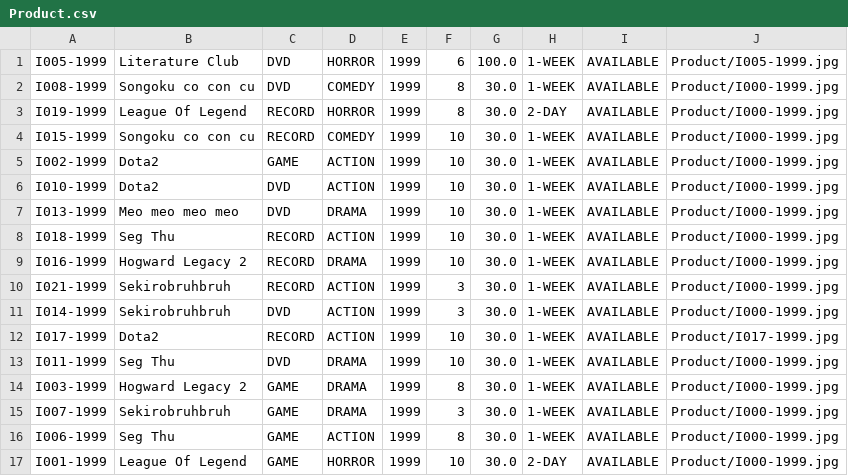
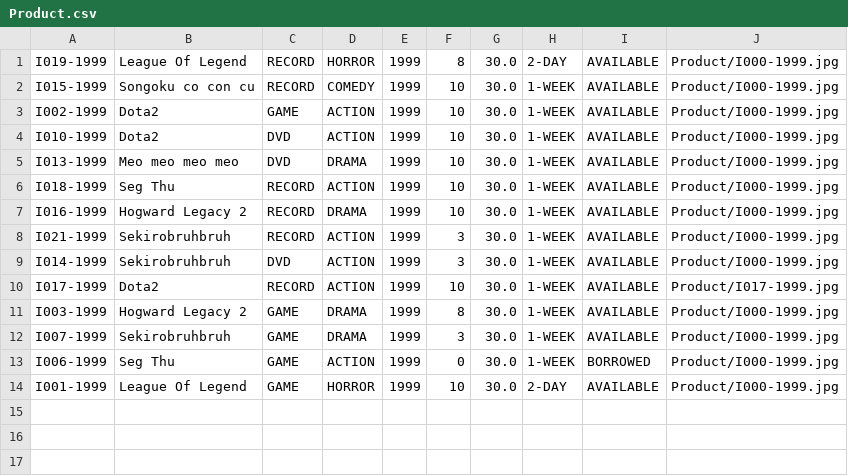
Before and after one commit to TrungNgo21/rentalShop, a CSV file: src/main/java/DataFile/Product.csv, drawn as a sheet.

Commit message:
add delete product function

```diff
--- a/src/main/java/DataFile/Product.csv
+++ b/src/main/java/DataFile/Product.csv
@@ -1,3 +1 @@
-I005-1999;Literature Club;DVD;HORROR;1999;6;100.0;1-WEEK;AVAILABLE;Product/I005-1999.jpg
-I008-1999;Songoku co con cu;DVD;COMEDY;1999;8;30.0;1-WEEK;AVAILABLE;Product/I000-1999.jpg
 I019-1999;League Of Legend;RECORD;HORROR;1999;8;30.0;2-DAY;AVAILABLE;Product/I000-1999.jpg
@@ -12,6 +10,5 @@ I014-1999;Sekirobruhbruh;DVD;ACTION;1999;3;30.0;1-WEEK;AVAILABLE;Product/I000-19
 I017-1999;Dota2;RECORD;ACTION;1999;10;30.0;1-WEEK;AVAILABLE;Product/I017-1999.jpg
-I011-1999;Seg Thu;DVD;DRAMA;1999;10;30.0;1-WEEK;AVAILABLE;Product/I000-1999.jpg
 I003-1999;Hogward Legacy 2;GAME;DRAMA;1999;8;30.0;1-WEEK;AVAILABLE;Product/I000-1999.jpg
 I007-1999;Sekirobruhbruh;GAME;DRAMA;1999;3;30.0;1-WEEK;AVAILABLE;Product/I000-1999.jpg
-I006-1999;Seg Thu;GAME;ACTION;1999;8;30.0;1-WEEK;AVAILABLE;Product/I000-1999.jpg
+I006-1999;Seg Thu;GAME;ACTION;1999;0;30.0;1-WEEK;BORROWED;Product/I000-1999.jpg
 I001-1999;League Of Legend;GAME;HORROR;1999;10;30.0;2-DAY;AVAILABLE;Product/I000-1999.jpg
```
Also changed, not shown: 10 other files.
